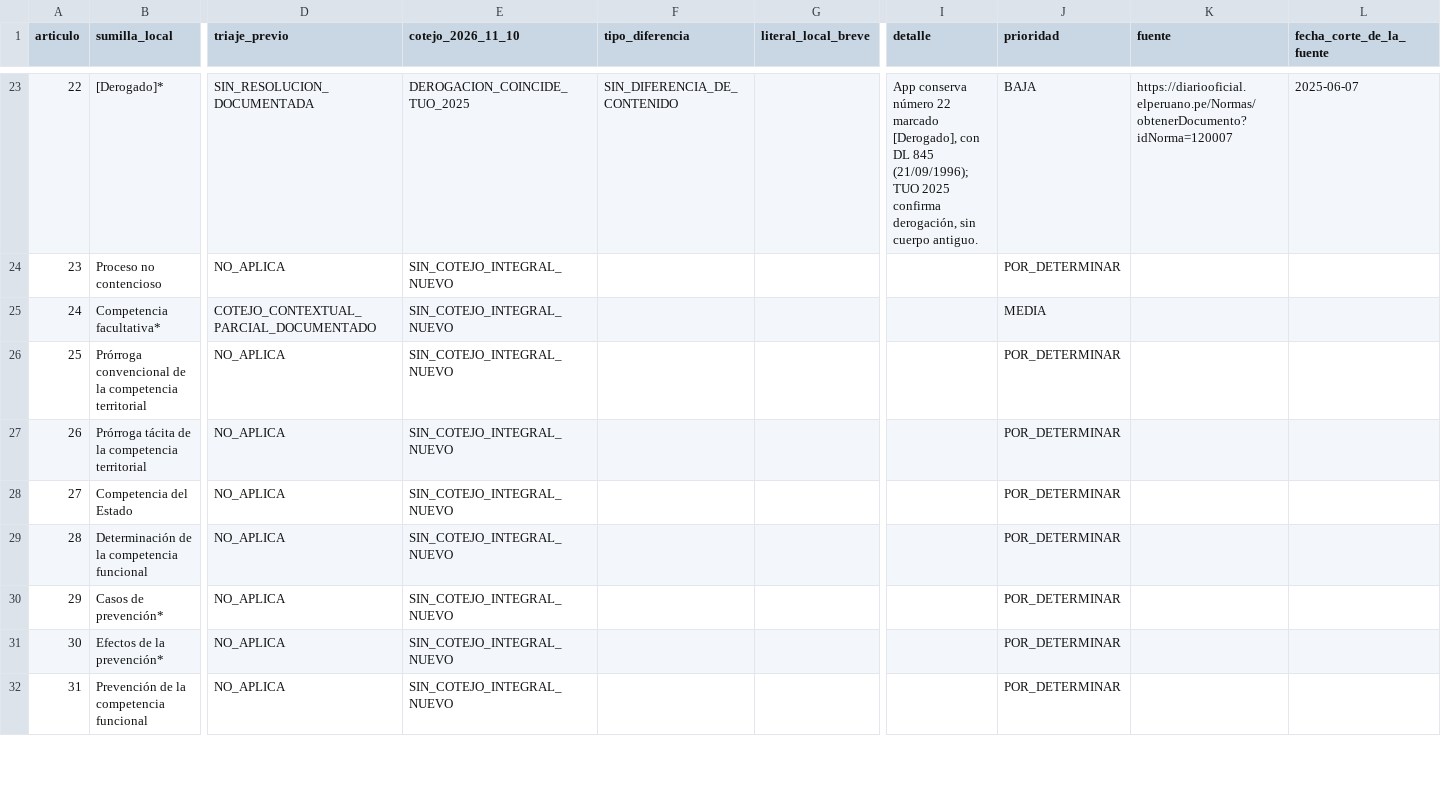
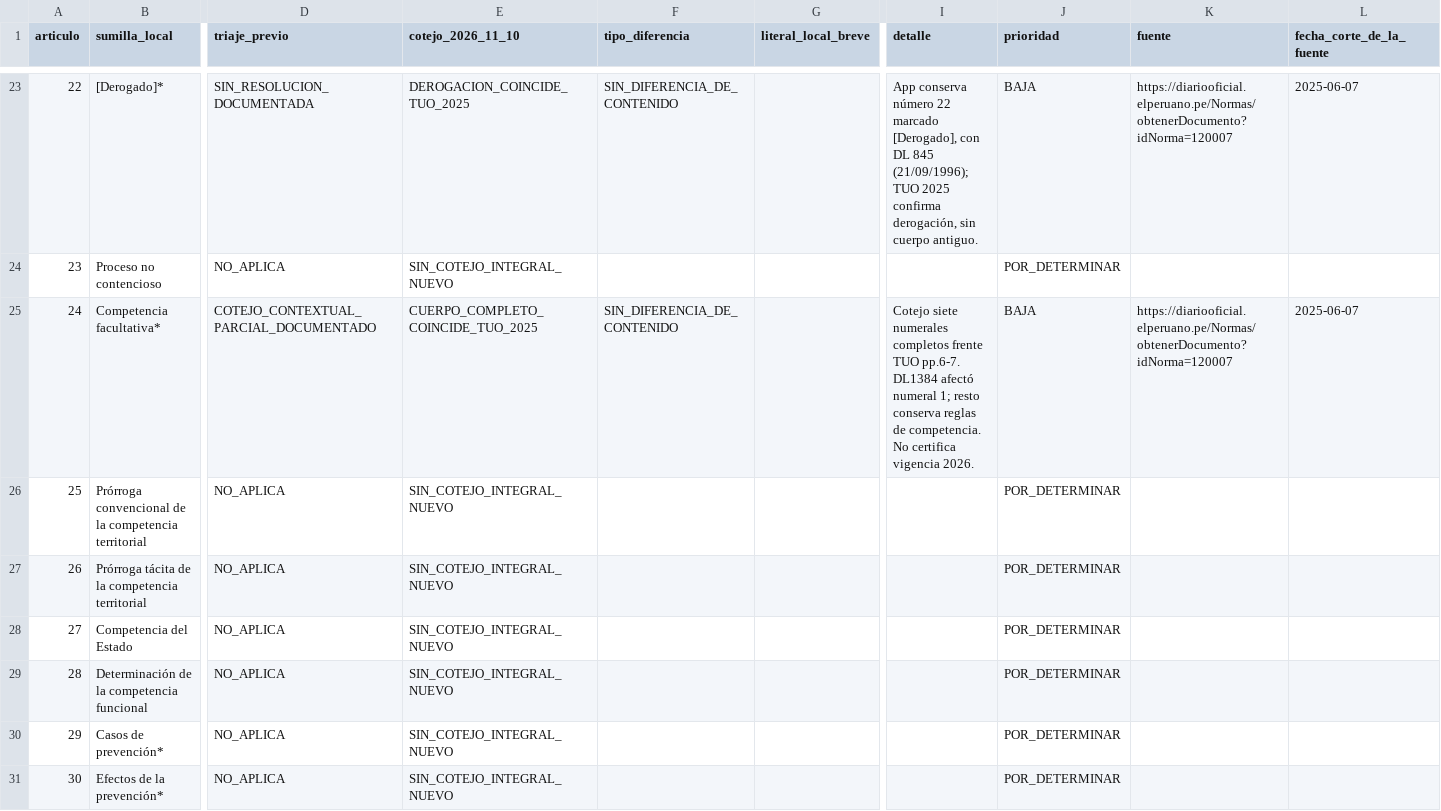
Before and after one commit to JobaliStudios/codigoprocesalcivilpe, a CSV file: docs/audits/2026-11-10-matriz-862-articulos.csv, drawn as a sheet; only a part is shown, gaps mark what is left out; the shorter side is filled out with more unchanged rows; the diff covers the shown part only; the diff names each change by its address in the sheet, - before the commit and + after, or states it on an @@ line.

Commit message:
docs(audit): etapa 26 cotejo de 8 articulos y alerta del 408

```diff
--- a/docs/audits/2026-11-10-matriz-862-articulos.csv
+++ b/docs/audits/2026-11-10-matriz-862-articulos.csv
-E25 (cotejo_2026_11_10): SIN_COTEJO_INTEGRAL_NUEVO
+E25 (cotejo_2026_11_10): CUERPO_COMPLETO_COINCIDE_TUO_2025
-F25 (tipo_diferencia): (empty)
+F25 (tipo_diferencia): SIN_DIFERENCIA_DE_CONTENIDO
-I25 (detalle): (empty)
+I25 (detalle): Cotejo siete numerales completos frente TUO pp.6-7. DL1384 afectó numeral 1; resto conserva reglas de competencia. No certifica vigencia 2026.
-J25 (prioridad): MEDIA
+J25 (prioridad): BAJA
-K25 (fuente): (empty)
+K25 (fuente): https://diariooficial.elperuano.pe/Normas/obtenerDocumento?idNorma=120007
-L25 (fecha_corte_de_la_fuente): (empty)
+L25 (fecha_corte_de_la_fuente): 2025-06-07
```
Also changed, not shown: 45 edited cells elsewhere in this file.
